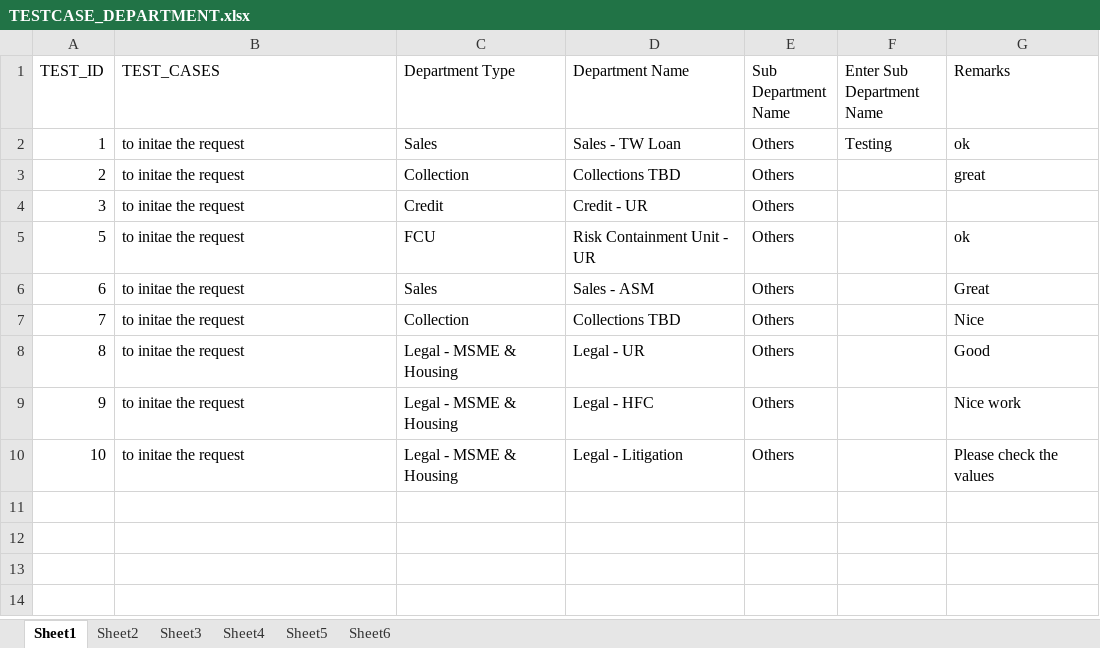
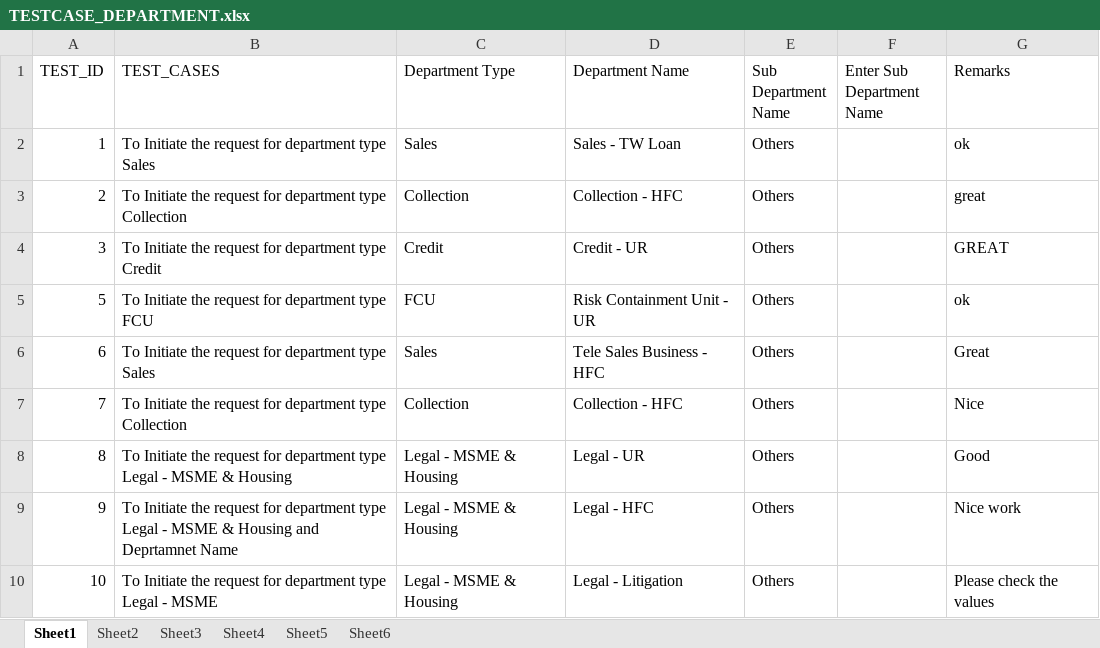
Before and after one commit to Capri-Global-Capital-Ltd/cube-web-automation, an Excel workbook: File/TESTCASE_DEPARTMENT.xlsx, sheet Sheet1, drawn as a sheet; values as stored, in another font and other column widths than the file's, no borders; the diff names each change by its address in the sheet, - before the commit and + after, or states it on an @@ line.

```diff
--- a/File/TESTCASE_DEPARTMENT.xlsx (sheet Sheet1)
+++ b/File/TESTCASE_DEPARTMENT.xlsx (sheet Sheet1)
-B2 (TEST_CASES): to initae the request
+B2 (TEST_CASES): To Initiate the request for department type Sales
-F2 (Enter Sub Department Name): Testing
+F2 (Enter Sub Department Name): (empty)
-B3 (TEST_CASES): to initae the request
+B3 (TEST_CASES): To Initiate the request for department type Collection
-D3 (Department Name): Collections TBD
+D3 (Department Name): Collection - HFC
-B4 (TEST_CASES): to initae the request
+B4 (TEST_CASES): To Initiate the request for department type Credit
-G4 (Remarks): (empty)
+G4 (Remarks): GREAT
-B5 (TEST_CASES): to initae the request
+B5 (TEST_CASES): To Initiate the request for department type FCU
-B6 (TEST_CASES): to initae the request
+B6 (TEST_CASES): To Initiate the request for department type Sales
-D6 (Department Name): Sales - ASM
+D6 (Department Name): Tele Sales Business - HFC
-B7 (TEST_CASES): to initae the request
+B7 (TEST_CASES): To Initiate the request for department type Collection
-D7 (Department Name): Collections TBD
+D7 (Department Name): Collection - HFC
-B8 (TEST_CASES): to initae the request
+B8 (TEST_CASES): To Initiate the request for department type Legal - MSME & Housing
-B9 (TEST_CASES): to initae the request
+B9 (TEST_CASES): To Initiate the request for department type Legal - MSME & Housing and Deprtamnet Name
-B10 (TEST_CASES): to initae the request
+B10 (TEST_CASES): To Initiate the request for department type Legal - MSME
```
Also changed, not shown: sheet Sheet3, sheet Sheet2, sheet Sheet4, sheet Sheet5, File/TESTCASES_CUBE_LOGIN.xlsx, 4 other files.
